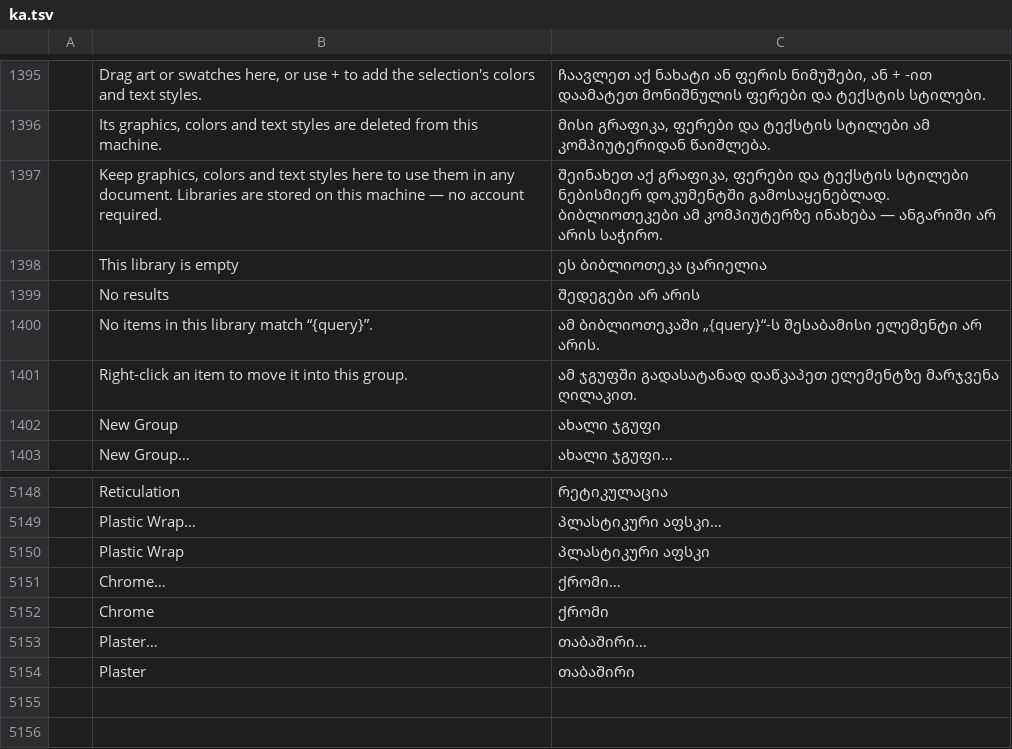
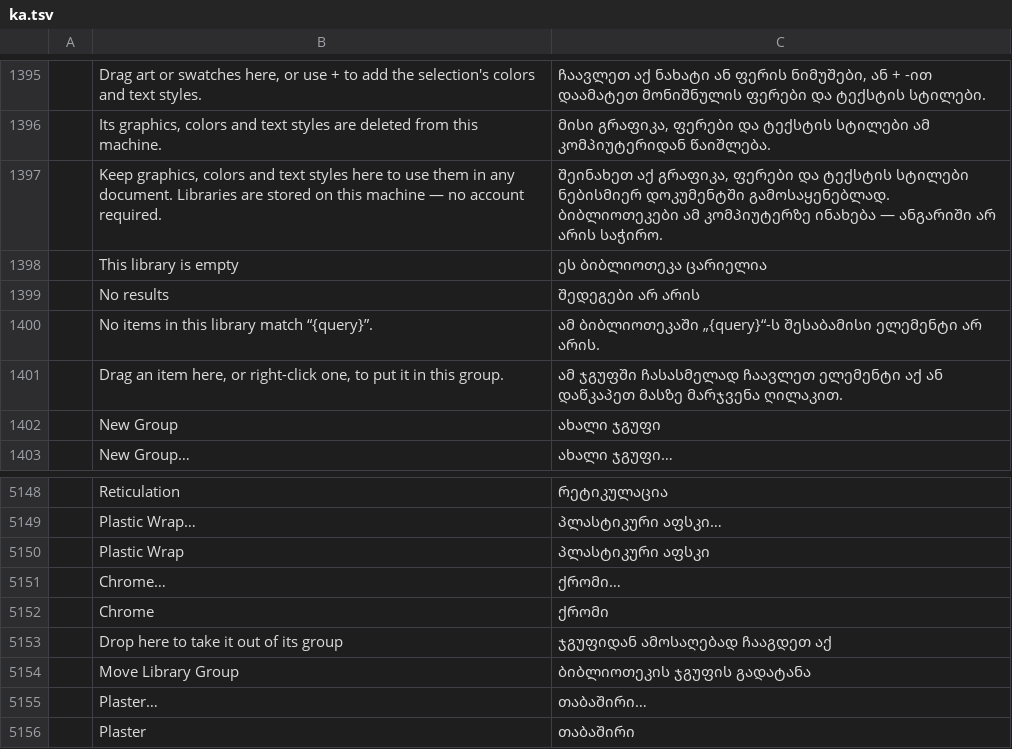
Before and after one commit to 00xJS/vectorcraft, a TSV file: crates/ui-egui/src/i18n/ka.tsv, drawn as a sheet; only a part is shown, gaps mark what is left out; removed rows and columns are numbered as before the commit, all else as after; the diff names each change by its address in the sheet, - before the commit and + after, or states it on an @@ line.

Commit message:
Libraries panel: the list scrolls; items and groups reorder by dragging, items drag into groups
The list fills the panel down to its bottom bar and scrolls, also while a drag nears its top or
bottom edge (in the dock and in a flyout, as the Layers panel does).

Dragging in the list:
- an item (colour, text style or graphic) dropped on another of its kind lands just before or
  after it, by the pointer's half, an accent line showing where, and joins that item's group;
- dropped elsewhere on a group (its header too, even collapsed) it goes into that group, and on
  the ungrouped items out of its group, the section outlined; with every item grouped, a
  "Drop here to take it out of its group" strip shows while one is dragged;
- a group dragged by its header goes before or after another group.
Colours and graphics still drag onto art and the canvas as before.

Engine: library.moveItem takes `before` / `after` (an item of the same kind) to place the item
in its kind's order, which the panel shows; the new library.moveGroup {group, to} moves a group.
Text styles drag as PanelDrag::LibraryItem, groups as PanelDrag::LibraryGroup, and a library
colour's Paint drag names its library item, so the panel tells it from a swatch dragged in.

Tests: reordering and moving in the engine, the commands in the library fuzz test, and panel
tests that drop styles and group headers and check the list scrolls and scrolls while dragging.
Strings translated in the 23 catalogs; docs/mcp.md and the parity row updated.

```diff
--- a/crates/ui-egui/src/i18n/ka.tsv
+++ b/crates/ui-egui/src/i18n/ka.tsv
-row 1401:  | Right-click an item to move it into this group. | ამ ჯგუფში გადასატანად დაწკაპეთ ელემენტზე მარჯვენა ღილაკით.
+row 1401:  | Drag an item here, or right-click one, to put it in this group. | ამ ჯგუფში ჩასასმელად ჩაავლეთ ელემენტი აქ ან დაწკაპეთ მასზე მარჯვენა ღილაკით.
+row 5153:  | Drop here to take it out of its group | ჯგუფიდან ამოსაღებად ჩააგდეთ აქ
+row 5154:  | Move Library Group | ბიბლიოთეკის ჯგუფის გადატანა
```
Also changed, not shown: crates/ui-egui/src/i18n/bg.tsv, crates/ui-egui/src/i18n/el.tsv, 32 other files.
